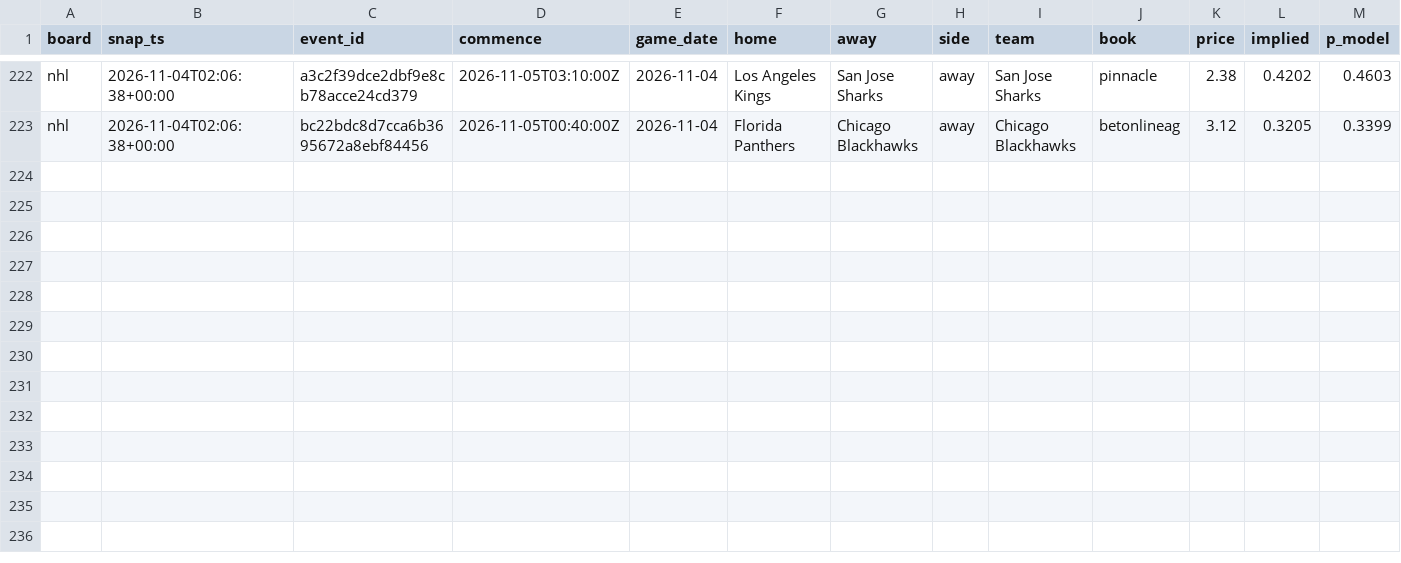
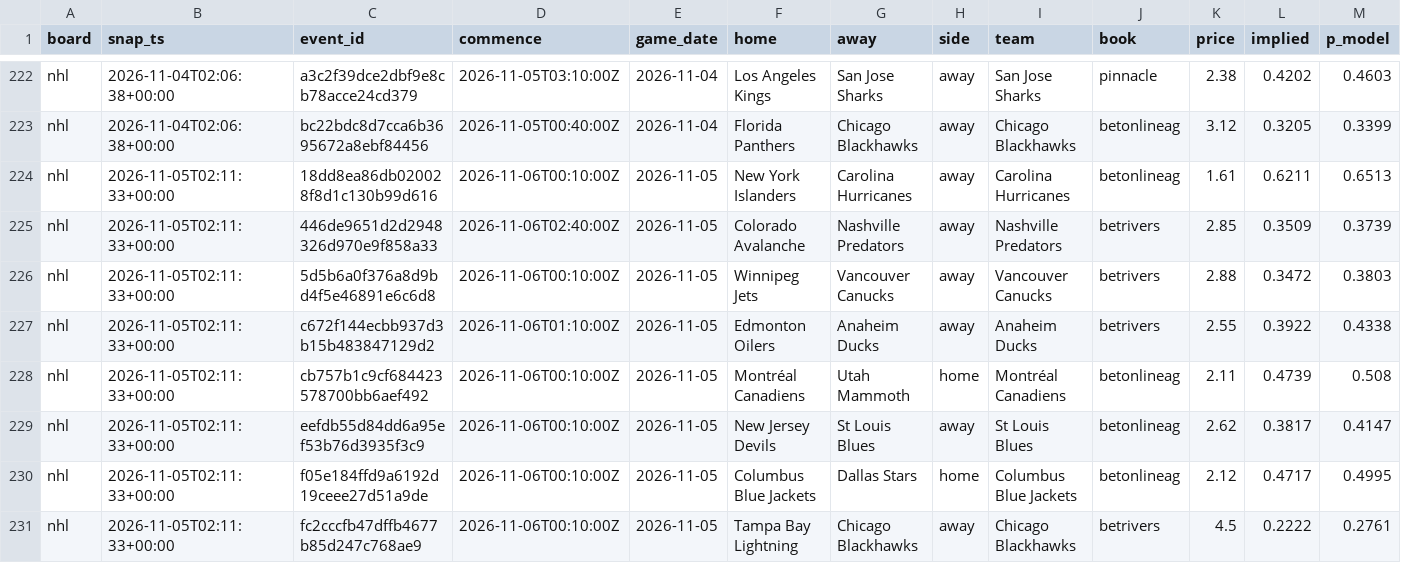
Before and after one commit to azcal/mbm-data, a CSV file: ledger/opener_ledger.csv, drawn as a sheet; only a part is shown, gaps mark what is left out; rows hold the shown columns only; the diff names each change by its address in the sheet, - before the commit and + after, or states it on an @@ line.

Commit message:
ledger 2026-11-05

```diff
--- a/ledger/opener_ledger.csv
+++ b/ledger/opener_ledger.csv
+row 224: nhl | 2026-11-05T02:11:33+00:00 | 18dd8ea86db020028f8d1c130b99d616 | 2026-11-06T00:10:00Z | 2026-11-05 | New York Islanders | Carolina Hurricanes | away | Carolina Hurricanes | betonlineag | 1.61 | 0.6211 | 0.6513
+row 225: nhl | 2026-11-05T02:11:33+00:00 | 446de9651d2d2948326d970e9f858a33 | 2026-11-06T02:40:00Z | 2026-11-05 | Colorado Avalanche | Nashville Predators | away | Nashville Predators | betrivers | 2.85 | 0.3509 | 0.3739
+row 226: nhl | 2026-11-05T02:11:33+00:00 | 5d5b6a0f376a8d9bd4f5e46891e6c6d8 | 2026-11-06T00:10:00Z | 2026-11-05 | Winnipeg Jets | Vancouver Canucks | away | Vancouver Canucks | betrivers | 2.88 | 0.3472 | 0.3803
+row 227: nhl | 2026-11-05T02:11:33+00:00 | c672f144ecbb937d3b15b483847129d2 | 2026-11-06T01:10:00Z | 2026-11-05 | Edmonton Oilers | Anaheim Ducks | away | Anaheim Ducks | betrivers | 2.55 | 0.3922 | 0.4338
+row 228: nhl | 2026-11-05T02:11:33+00:00 | cb757b1c9cf684423578700bb6aef492 | 2026-11-06T00:10:00Z | 2026-11-05 | Montréal Canadiens | Utah Mammoth | home | Montréal Canadiens | betonlineag | 2.11 | 0.4739 | 0.508
+row 229: nhl | 2026-11-05T02:11:33+00:00 | eefdb55d84dd6a95ef53b76d3935f3c9 | 2026-11-06T00:10:00Z | 2026-11-05 | New Jersey Devils | St Louis Blues | away | St Louis Blues | betonlineag | 2.62 | 0.3817 | 0.4147
+row 230: nhl | 2026-11-05T02:11:33+00:00 | f05e184ffd9a6192d19ceee27d51a9de | 2026-11-06T00:10:00Z | 2026-11-05 | Columbus Blue Jackets | Dallas Stars | home | Columbus Blue Jackets | betonlineag | 2.12 | 0.4717 | 0.4995
+row 231: nhl | 2026-11-05T02:11:33+00:00 | fc2cccfb47dffb4677b85d247c768ae9 | 2026-11-06T00:10:00Z | 2026-11-05 | Tampa Bay Lightning | Chicago Blackhawks | away | Chicago Blackhawks | betrivers | 4.5 | 0.2222 | 0.2761
```
